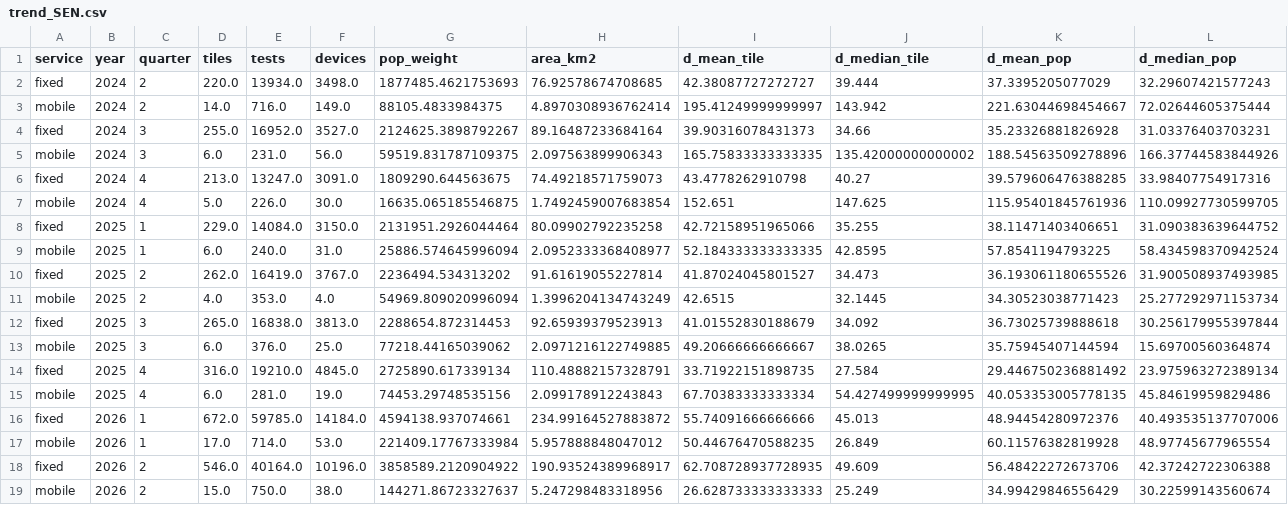
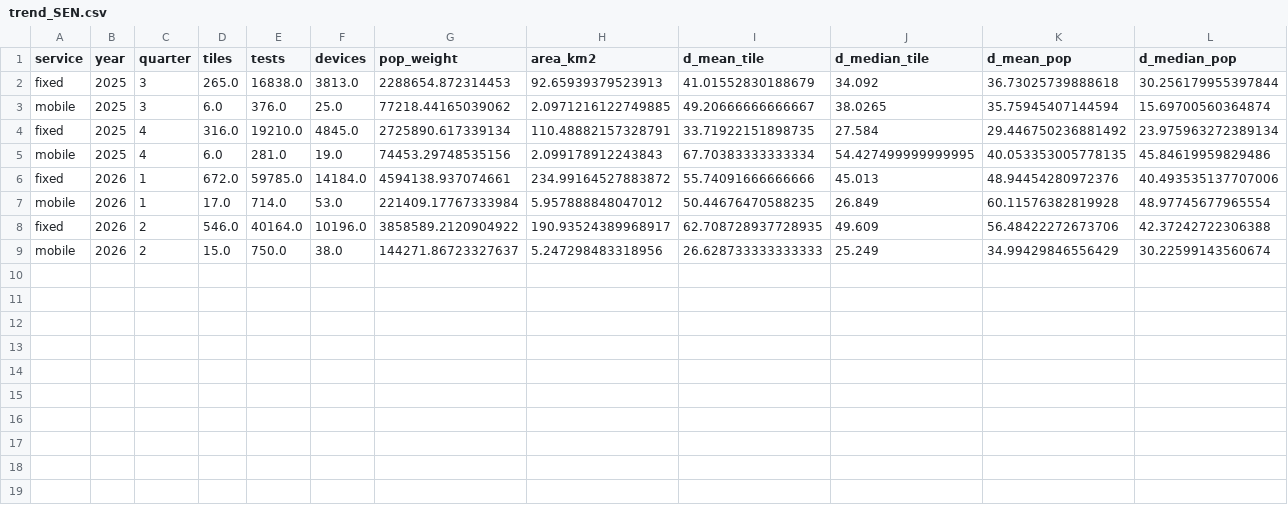
Before and after one commit to BIGMOUSSA/connectivity-sen, a CSV file: trend_SEN.csv, drawn as a sheet; only a part is shown; rows hold the shown columns only; the diff names each change by its address in the sheet, - before the commit and + after, or states it on an @@ line.

Commit message:
Tableau de bord connectivité — Senegal 2026 T2

```diff
--- a/trend_SEN.csv
+++ b/trend_SEN.csv
-row 2: fixed | 2024 | 2 | 220.0 | 13934.0 | 3498.0 | 1877485.4621753693 | 76.92578674708685 | 42.38087727272727 | 39.444 | 37.3395205077029 | 32.29607421577243
-row 3: mobile | 2024 | 2 | 14.0 | 716.0 | 149.0 | 88105.4833984375 | 4.8970308936762414 | 195.41249999999997 | 143.942 | 221.63044698454667 | 72.02644605375444
-row 4: fixed | 2024 | 3 | 255.0 | 16952.0 | 3527.0 | 2124625.3898792267 | 89.16487233684164 | 39.90316078431373 | 34.66 | 35.23326881826928 | 31.03376403703231
-row 5: mobile | 2024 | 3 | 6.0 | 231.0 | 56.0 | 59519.831787109375 | 2.097563899906343 | 165.75833333333335 | 135.42000000000002 | 188.54563509278896 | 166.37744583844926
-row 6: fixed | 2024 | 4 | 213.0 | 13247.0 | 3091.0 | 1809290.644563675 | 74.49218571759073 | 43.4778262910798 | 40.27 | 39.579606476388285 | 33.98407754917316
-row 7: mobile | 2024 | 4 | 5.0 | 226.0 | 30.0 | 16635.065185546875 | 1.7492459007683854 | 152.651 | 147.625 | 115.95401845761936 | 110.09927730599705
-row 8: fixed | 2025 | 1 | 229.0 | 14084.0 | 3150.0 | 2131951.2926044464 | 80.09902792235258 | 42.72158951965066 | 35.255 | 38.11471403406651 | 31.090383639644752
-row 9: mobile | 2025 | 1 | 6.0 | 240.0 | 31.0 | 25886.574645996094 | 2.0952333368408977 | 52.184333333333335 | 42.8595 | 57.8541194793225 | 58.434598370942524
-row 10: fixed | 2025 | 2 | 262.0 | 16419.0 | 3767.0 | 2236494.534313202 | 91.61619055227814 | 41.87024045801527 | 34.473 | 36.193061180655526 | 31.900508937493985
-row 11: mobile | 2025 | 2 | 4.0 | 353.0 | 4.0 | 54969.809020996094 | 1.3996204134743249 | 42.6515 | 32.1445 | 34.30523038771423 | 25.277292971153734
```
Also changed, not shown: 3 other files.
